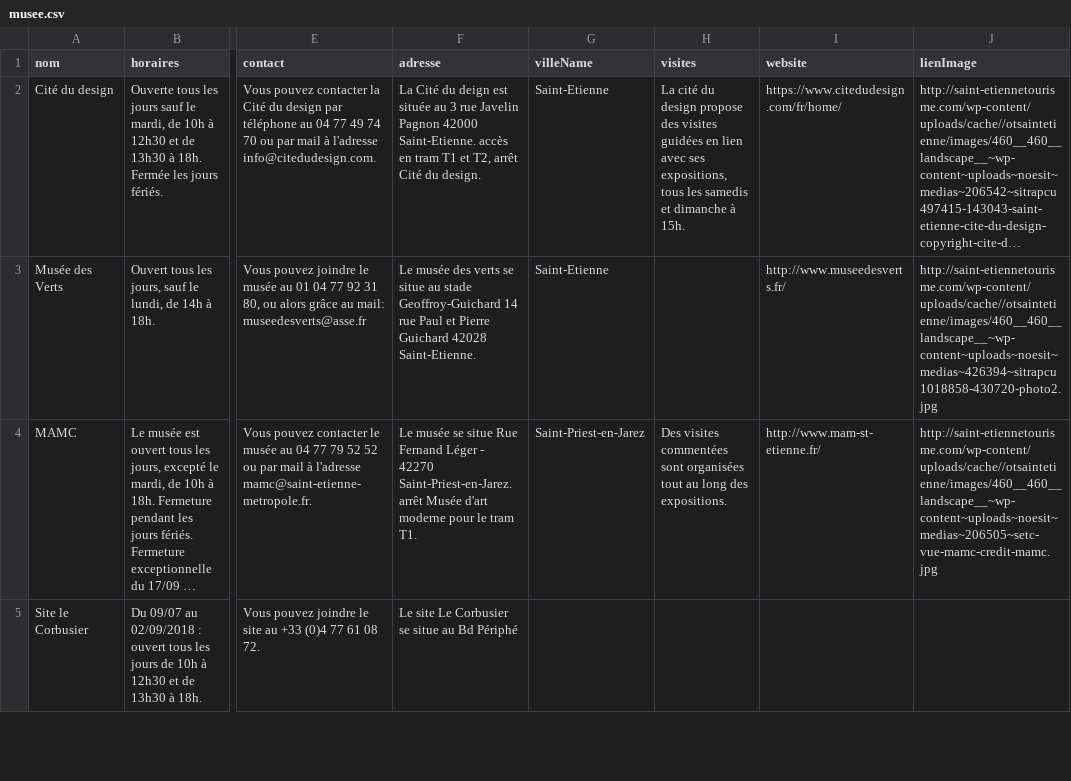
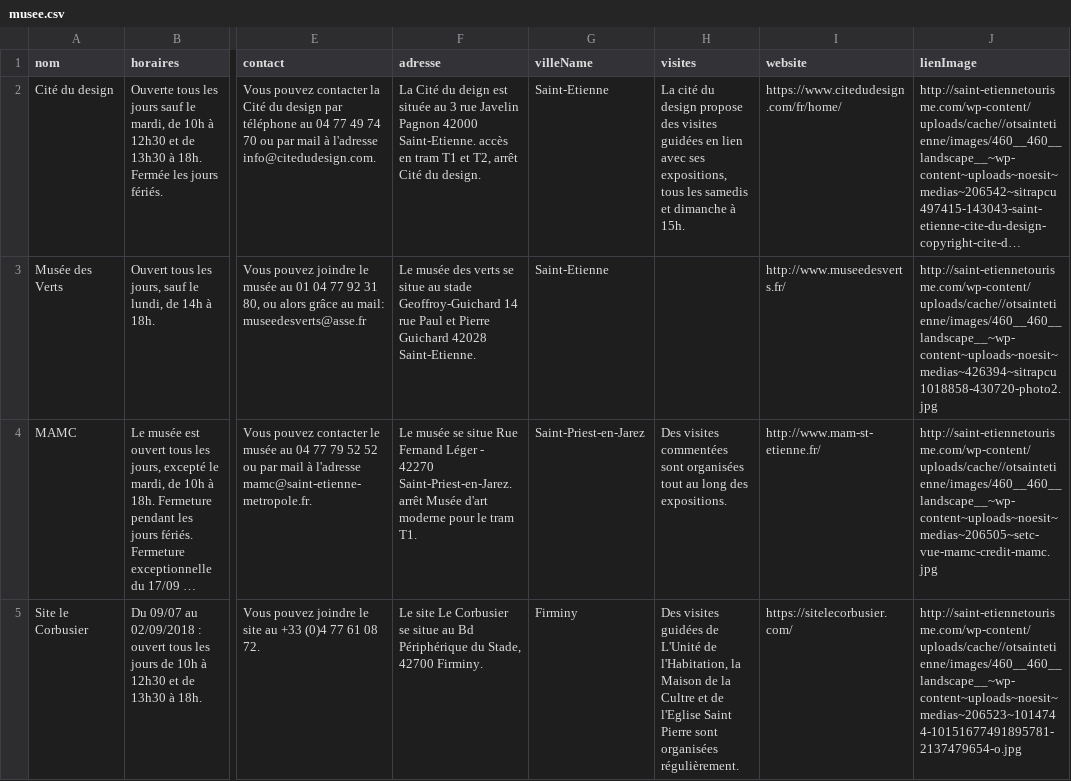
Before and after one commit to Snefff/multi-webhook, a CSV file: musee.csv, drawn as a sheet; only a part is shown, gaps mark what is left out; long unchanged cells end in …; the diff covers the shown part only; the diff names each change by its address in the sheet, - before the commit and + after, or states it on an @@ line.

Commit message:
Add files via upload

```diff
--- a/musee.csv
+++ b/musee.csv
-F5 (adresse): …au Bd Périphé
+F5 (adresse): …au Bd Périphérique du Stade, 42700 Firminy.
-G5 (villeName): (empty)
+G5 (villeName): Firminy
-H5 (visites): (empty)
+H5 (visites): Des visites guidées de L'Unité de l'Habitation, la Maison de la Cultre et de l'Eglise Saint Pierre sont organisées régulièrement.
-I5 (website): (empty)
+I5 (website): https://sitelecorbusier.com/
-J5 (lienImage): (empty)
+J5 (lienImage): http://saint-etiennetourisme.com/wp-content/uploads/cache//otsaintetienne/images/460__460__landscape__~wp-content~uploads~noesit~medias~206523~1014744-10151677491895781-2137479654-o.jpg
```
Also changed, not shown: 1 removed row elsewhere in this file.
